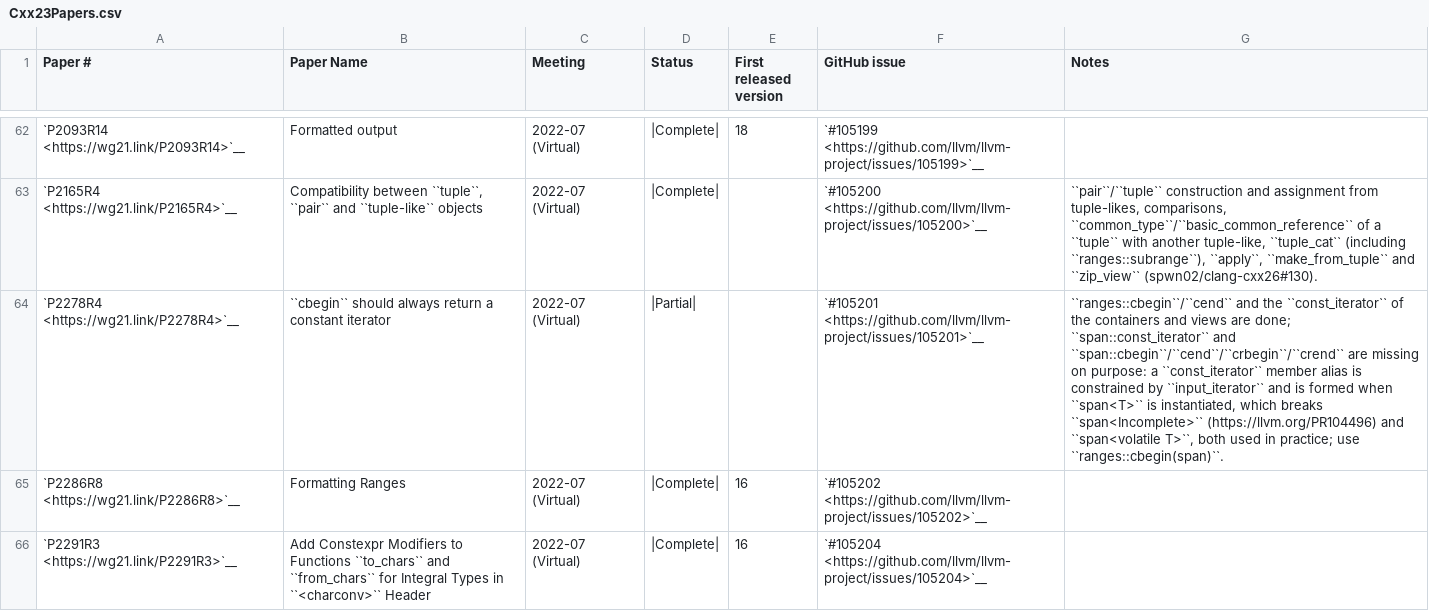
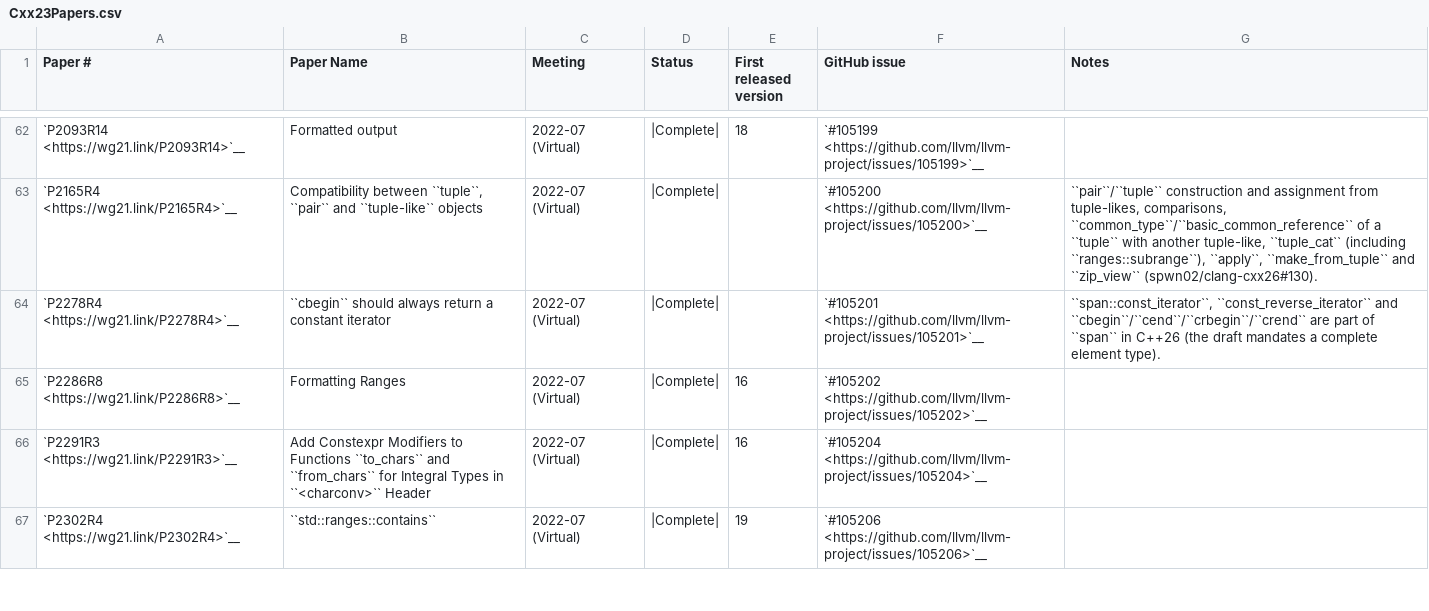
Before and after one commit to spwn02/clang-cxx26, a CSV file: libcxx/docs/Status/Cxx23Papers.csv, drawn as a sheet; only a part is shown, gaps mark what is left out; the shorter side is filled out with more unchanged rows; the diff names each change by its address in the sheet, - before the commit and + after, or states it on an @@ line.

Commit message:
[libc++] span::const_iterator, cbegin/cend/crbegin/crend (C++26, P2278R4) and polymorphic_allocator::construct by uses-allocator construction (C++20, P0591R4); P2996R13, P3491R3, P0591R4, P2278R4 status rows; tests: span<volatile class> is ill-formed in C++26, the pmr evil-allocator test is C++17 only

```diff
--- a/libcxx/docs/Status/Cxx23Papers.csv
+++ b/libcxx/docs/Status/Cxx23Papers.csv
-D64 (Status): |Partial|
+D64 (Status): |Complete|
-G64 (Notes): ``ranges::cbegin``/``cend`` and the ``const_iterator`` of the containers and views are done; ``span::const_iterator`` and ``span::cbegin``/``cend``/``crbegin``/``crend`` are missing on purpose: a ``const_iterator`` member alias is constrained by ``input_iterator`` and is formed when ``span<T>`` is instantiated, which breaks ``span<Incomplete>`` (https://llvm.org/PR104496) and ``span<volatile T>``, both used in practice; use ``ranges::cbegin(span)``.
+G64 (Notes): ``span::const_iterator``, ``const_reverse_iterator`` and ``cbegin``/``cend``/``crbegin``/``crend`` are part of ``span`` in C++26 (the draft mandates a complete element type).
```
Also changed, not shown: libcxx/docs/Status/Cxx20Papers.csv, libcxx/docs/Status/Cxx2cPapers.csv, 7 other files.
